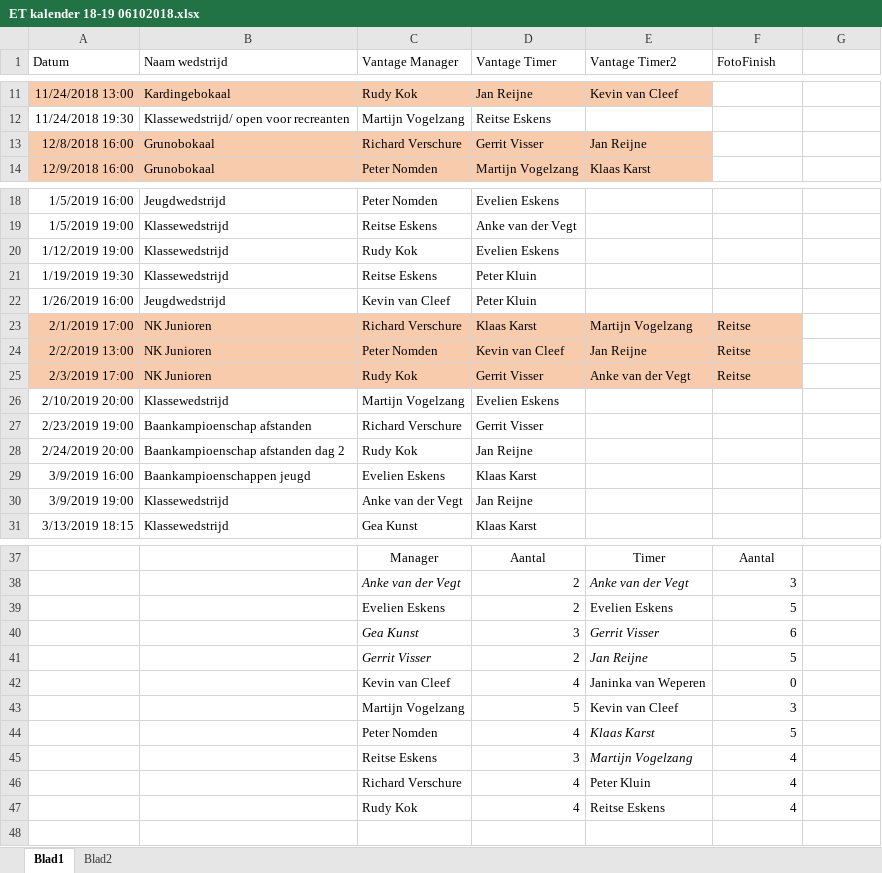
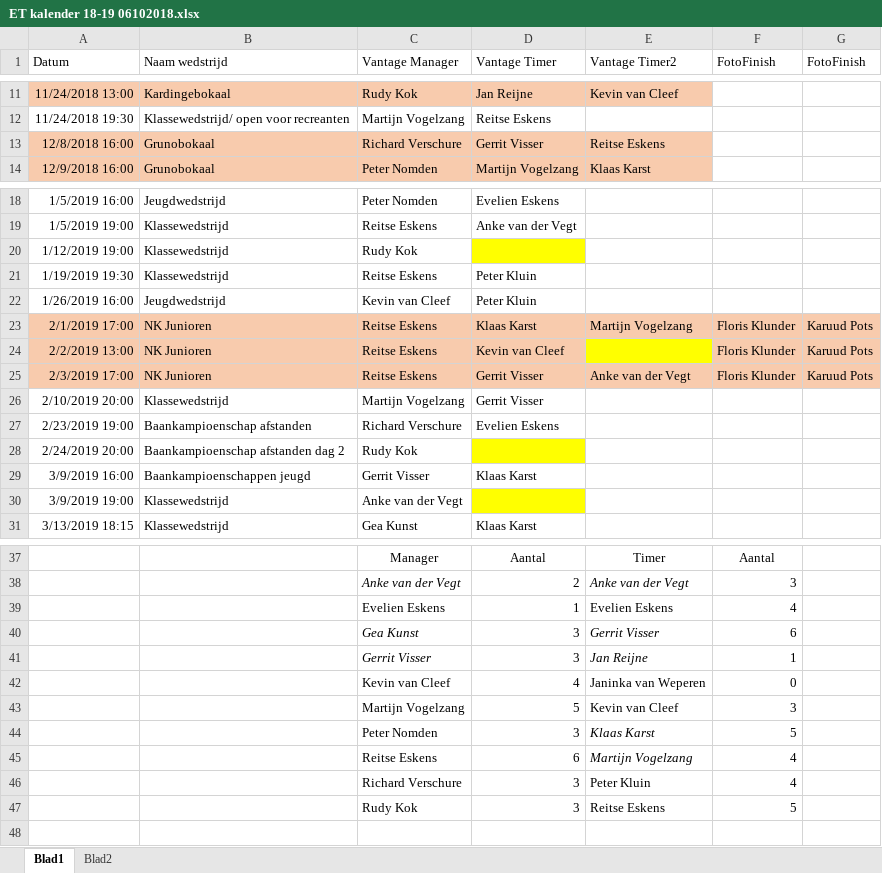
Before and after one commit to reitse/VantageGroningen, an Excel workbook: documents/ET kalender 18-19 06102018.xlsx, sheet Blad1, drawn as a sheet; only a part is shown, gaps mark what is left out; values as stored, in another font and other column widths than the file's, no borders; the diff names each change by its address in the sheet, - before the commit and + after, or states it on an @@ line.

Commit message:
Update documents/ET kalender 18-19 06102018.xlsx
Kalender bijgewerkt

```diff
--- a/documents/ET kalender 18-19 06102018.xlsx (sheet Blad1)
+++ b/documents/ET kalender 18-19 06102018.xlsx (sheet Blad1)
-G1: (empty)
+G1: FotoFinish
-E13 (Vantage Timer2): Jan Reijne
+E13 (Vantage Timer2): Reitse Eskens
-D20 (Vantage Timer): Evelien Eskens
+D20 (Vantage Timer): (empty)
-D20 fill: none
+D20 fill: #FFFF00
-C23 (Vantage Manager): Richard Verschure
+C23 (Vantage Manager): Reitse Eskens
-F23:F25 (FotoFinish): Reitse
+F23:F25 (FotoFinish): Floris Klunder
-G23:G25 (FotoFinish): (empty)
+G23:G25 (FotoFinish): Karuud Pots
-G23:G25 fill: none
+G23:G25 fill: #F8CBAD
-C24 (Vantage Manager): Peter Nomden
+C24 (Vantage Manager): Reitse Eskens
-E24 (Vantage Timer2): Jan Reijne
+E24 (Vantage Timer2): (empty)
-E24 fill: #F8CBAD
+E24 fill: #FFFF00
-C25 (Vantage Manager): Rudy Kok
+C25 (Vantage Manager): Reitse Eskens
-D26 (Vantage Timer): Evelien Eskens
+D26 (Vantage Timer): Gerrit Visser
-D27 (Vantage Timer): Gerrit Visser
+D27 (Vantage Timer): Evelien Eskens
-D28 (Vantage Timer): Jan Reijne
+D28 (Vantage Timer): (empty)
-D28 fill: none
+D28 fill: #FFFF00
-C29 (Vantage Manager): Evelien Eskens
+C29 (Vantage Manager): Gerrit Visser
-D30 (Vantage Timer): Jan Reijne
+D30 (Vantage Timer): (empty)
-D30 fill: none
+D30 fill: #FFFF00
-D39 (Vantage Timer): 2
+D39 (Vantage Timer): 1
-F39 (FotoFinish): 5
+F39 (FotoFinish): 4
-D41 (Vantage Timer): 2
+D41 (Vantage Timer): 3
-F41 (FotoFinish): 5
+F41 (FotoFinish): 1
-D44 (Vantage Timer): 4
+D44 (Vantage Timer): 3
-D45 (Vantage Timer): 3
+D45 (Vantage Timer): 6
-D46:D47 (Vantage Timer): 4
+D46:D47 (Vantage Timer): 3
-F47 (FotoFinish): 4
+F47 (FotoFinish): 5
```
